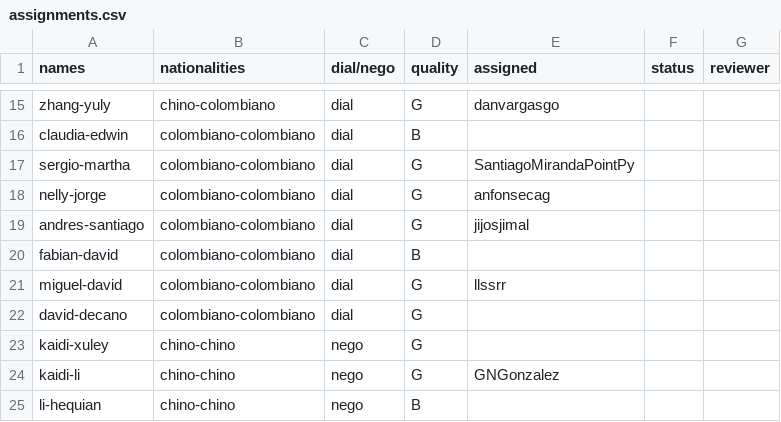
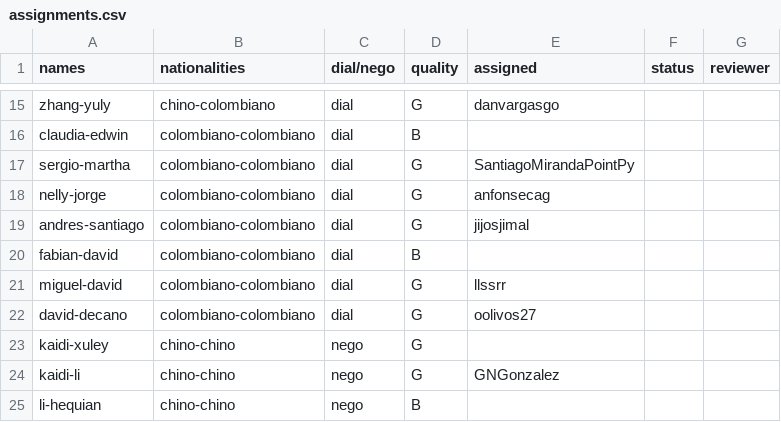
Before and after one commit to valecruzdp/Allignment, a CSV file: assignments.csv, drawn as a sheet; only a part is shown, gaps mark what is left out.

Commit message:
added oolivos27

```diff
--- a/assignments.csv
+++ b/assignments.csv
@@ -21,3 +21,3 @@ fabian-david,colombiano-colombiano,dial,B,,,
 miguel-david,colombiano-colombiano,dial,G,llssrr,,
-david-decano,colombiano-colombiano,dial,G,,,
+david-decano,colombiano-colombiano,dial,G,oolivos27,,
 kaidi-xuley,chino-chino,nego,G,,,
```
